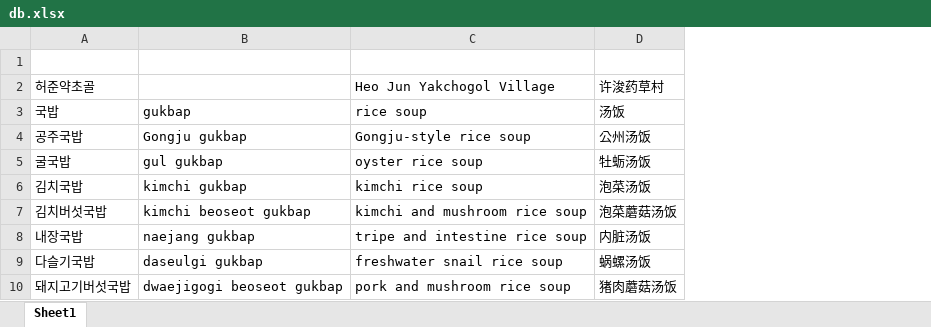
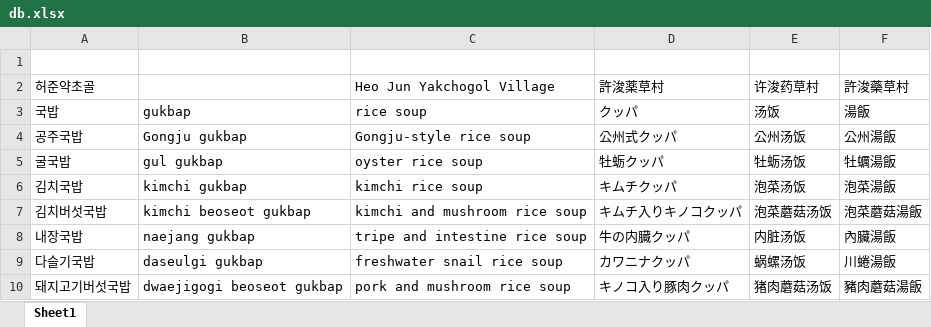
Before and after one commit to lsrock1/hufspoon_aws, an Excel workbook: public/public/db.xlsx, sheet Sheet1, drawn as a sheet; only a part is shown; values as stored, in another font and other column widths than the file's, no borders; the diff names each change by its address in the sheet, - before the commit and + after, or states it on an @@ line.

```diff
--- a/public/public/db.xlsx (sheet Sheet1)
+++ b/public/public/db.xlsx (sheet Sheet1)
+column D, rows 2-10: 許浚薬草村 | クッパ | 公州式クッパ | 牡蛎クッパ | キムチクッパ | キムチ入りキノコクッパ | 牛の内臓クッパ | カワニナクッパ | キノコ入り豚肉クッパ
+column F, rows 2-10: 許浚藥草村 | 湯飯 | 公州湯飯 | 牡蠣湯飯 | 泡菜湯飯 | 泡菜蘑菇湯飯 | 內臟湯飯 | 川蜷湯飯 | 豬肉蘑菇湯飯
```
Also changed, not shown: 14 other files.
